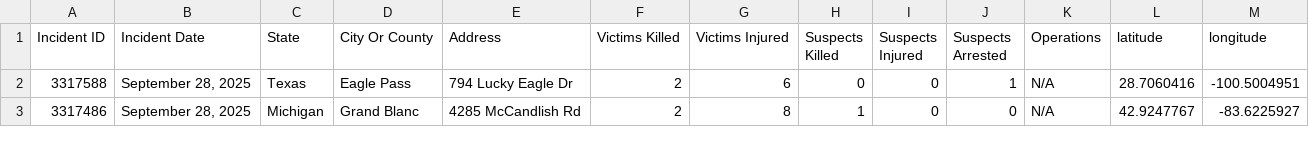
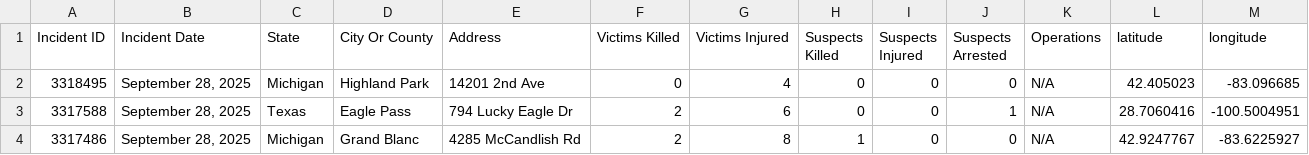
Before and after one commit to dxzys/Gun-Violence-Data, a CSV file: data/gva_master.csv, drawn as a sheet; only a part is shown; the diff names each change by its address in the sheet, - before the commit and + after, or states it on an @@ line.

```diff
--- a/data/gva_master.csv
+++ b/data/gva_master.csv
+row 2: 3318495 | September 28, 2025 | Michigan | Highland Park | 14201 2nd Ave | 0 | 4 | 0 | 0 | 0 | N/A | 42.405023 | -83.096685
```
